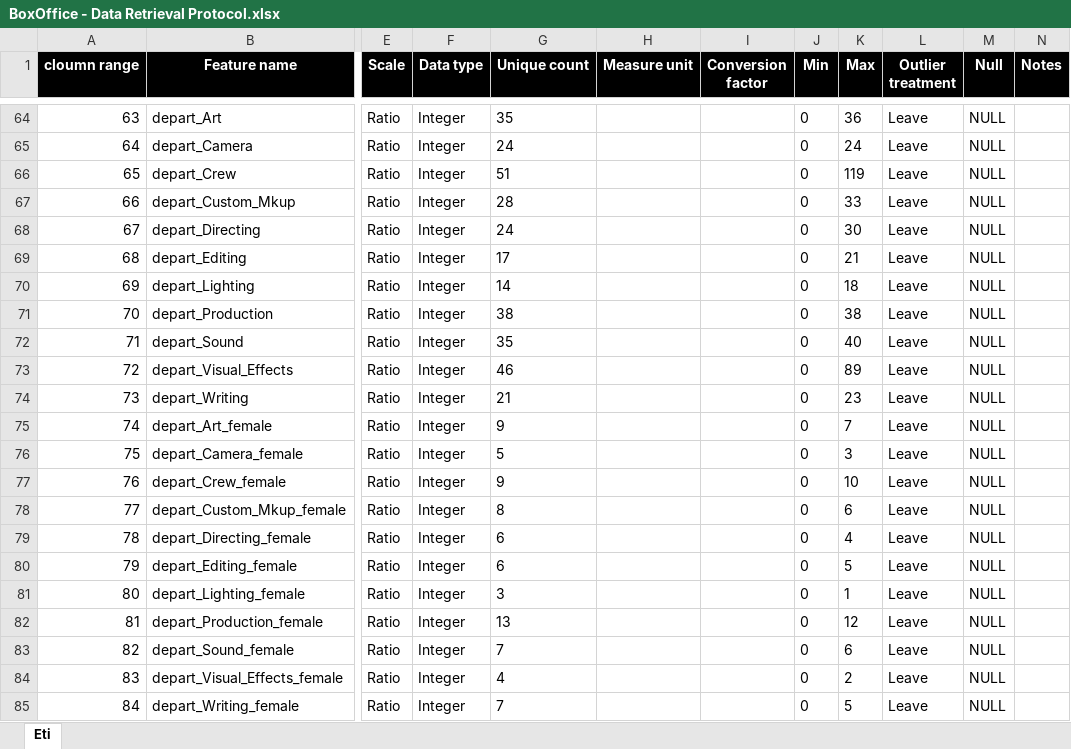
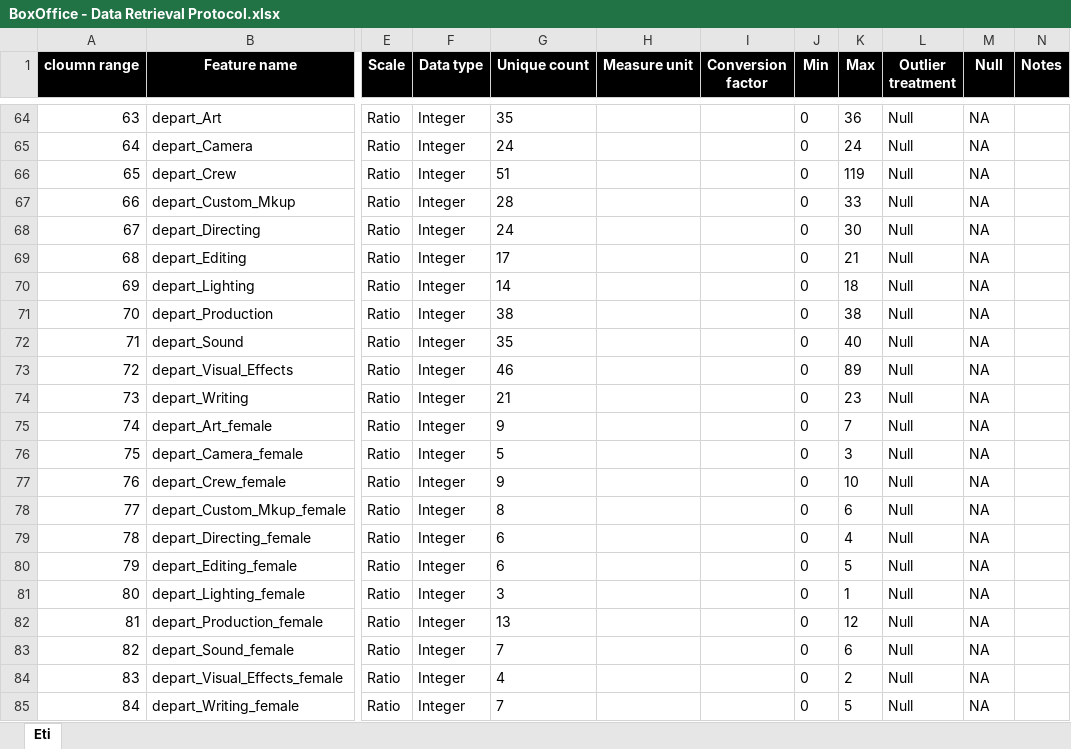
Before and after one commit to EtiMayer/DataScience, an Excel workbook: stats/BoxOffice - Data Retrieval Protocol.xlsx, sheet Eti, drawn as a sheet; only a part is shown, gaps mark what is left out; values as stored, in another font and other column widths than the file's, no borders; the diff covers the shown part only; the diff names each change by its address in the sheet, - before the commit and + after, or states it on an @@ line.

```diff
--- a/stats/BoxOffice - Data Retrieval Protocol.xlsx (sheet Eti)
+++ b/stats/BoxOffice - Data Retrieval Protocol.xlsx (sheet Eti)
-L64:L85 (Outlier treatment): Leave
+L64:L85 (Outlier treatment): Null
-M64:M85 (Null): NULL
+M64:M85 (Null): NA
```
Also changed, not shown: 40 added rows and 39 edited cells elsewhere in this sheet, hidden cells, 2 other files.
